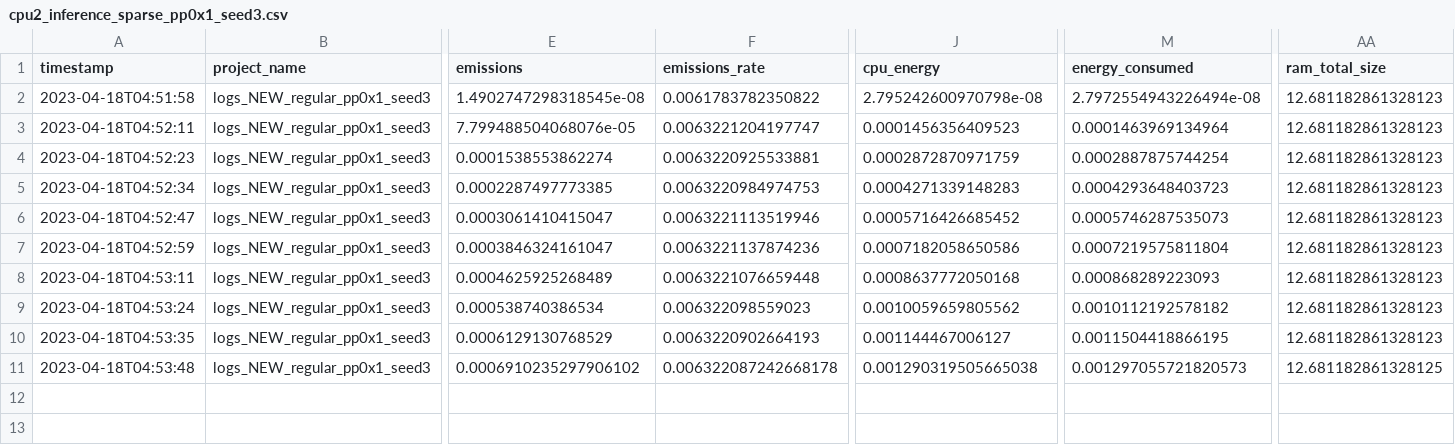
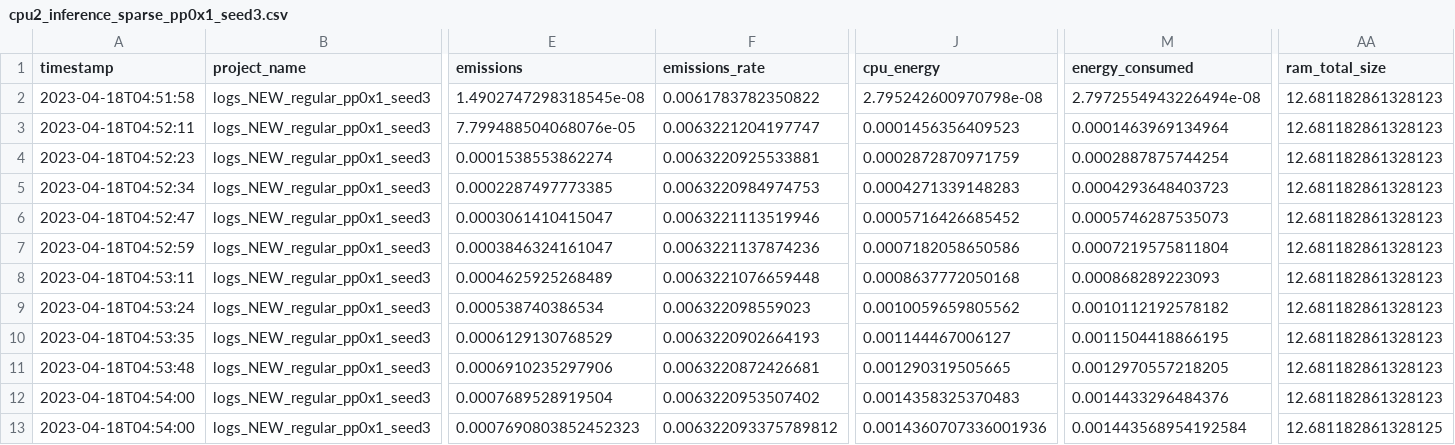
Before and after one commit to guillaume-gagnelabelle/Lottery-Ticket, a CSV file: saves/fc1/mnist/inference_sparse/cpu2_inference_sparse_pp0x1_seed3.csv, drawn as a sheet; only a part is shown, gaps mark what is left out; rows hold the shown columns only; the diff names each change by its address in the sheet, - before the commit and + after, or states it on an @@ line.

```diff
--- a/saves/fc1/mnist/inference_sparse/cpu2_inference_sparse_pp0x1_seed3.csv
+++ b/saves/fc1/mnist/inference_sparse/cpu2_inference_sparse_pp0x1_seed3.csv
-E11 (emissions): 0.0006910235297906102
+E11 (emissions): 0.0006910235297906
-F11 (emissions_rate): 0.006322087242668178
+F11 (emissions_rate): 0.0063220872426681
-J11 (cpu_energy): 0.001290319505665038
+J11 (cpu_energy): 0.001290319505665
-M11 (energy_consumed): 0.001297055721820573
+M11 (energy_consumed): 0.0012970557218205
-AA11 (ram_total_size): 12.681182861328125
+AA11 (ram_total_size): 12.681182861328123
+row 12: 2023-04-18T04:54:00 | logs_NEW_regular_pp0x1_seed3 | 0.0007689528919504 | 0.0063220953507402 | 0.0014358325370483 | 0.0014433296484376 | 12.681182861328123
+row 13: 2023-04-18T04:54:00 | logs_NEW_regular_pp0x1_seed3 | 0.0007690803852452323 | 0.006322093375789812 | 0.0014360707336001936 | 0.001443568954192584 | 12.681182861328125
```
